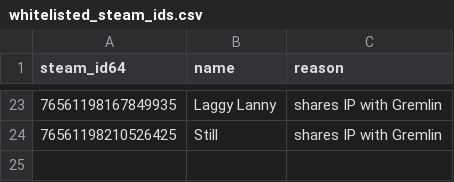
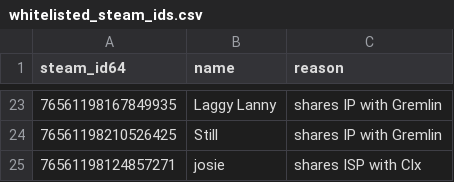
Before and after one commit to Arie/serveme, a CSV file: doc/whitelisted_steam_ids.csv, drawn as a sheet; only a part is shown, gaps mark what is left out; the diff names each change by its address in the sheet, - before the commit and + after, or states it on an @@ line.

Commit message:
Add joshie as whitelisted player

```diff
--- a/doc/whitelisted_steam_ids.csv
+++ b/doc/whitelisted_steam_ids.csv
+row 25: 76561198124857271 | josie | shares ISP with Clx
```
